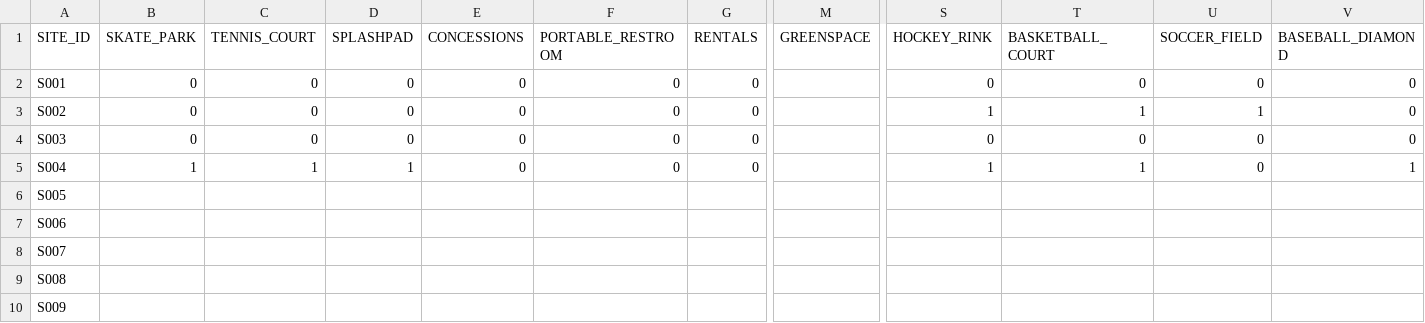
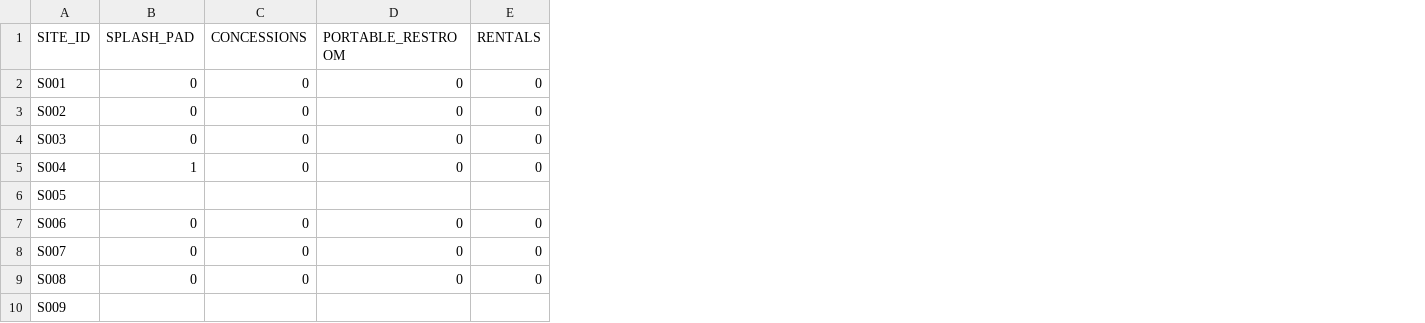
Before and after one commit to bstrock/playground_finder_api, a CSV file: data/csv/fake/amenities.csv, drawn as a sheet; only a part is shown, gaps mark what is left out; removed rows and columns are numbered as before the commit, all else as after; the diff covers the shown part only; the diff names each change by its address in the sheet, - before the commit and + after, or states it on an @@ line.

```diff
--- a/data/csv/fake/amenities.csv
+++ b/data/csv/fake/amenities.csv
-column C (TENNIS_COURT), rows 2-5: 0 | 0 | 0 | 1
-column D (SPLASHPAD), rows 2-5: 0 | 0 | 0 | 1
-column M (GREENSPACE), empty
-column S (HOCKEY_RINK), rows 2-5: 0 | 1 | 0 | 1
-column T (BASKETBALL_COURT), rows 2-5: 0 | 1 | 0 | 1
-column U (SOCCER_FIELD), rows 2-5: 0 | 1 | 0 | 0
-column V (BASEBALL_DIAMOND), rows 2-5: 0 | 0 | 0 | 1
-B1: SKATE_PARK
+B1: SPLASH_PAD
-B7:B9 (SPLASH_PAD): (empty)
+B7:B9 (SPLASH_PAD): 0
-C7:C9 (CONCESSIONS): (empty)
+C7:C9 (CONCESSIONS): 0
-D7:D9 (PORTABLE_RESTROOM): (empty)
+D7:D9 (PORTABLE_RESTROOM): 0
-E7:E9 (RENTALS): (empty)
+E7:E9 (RENTALS): 0
```
Also changed, not shown: 58 edited cells elsewhere in this file, 10 other files.
